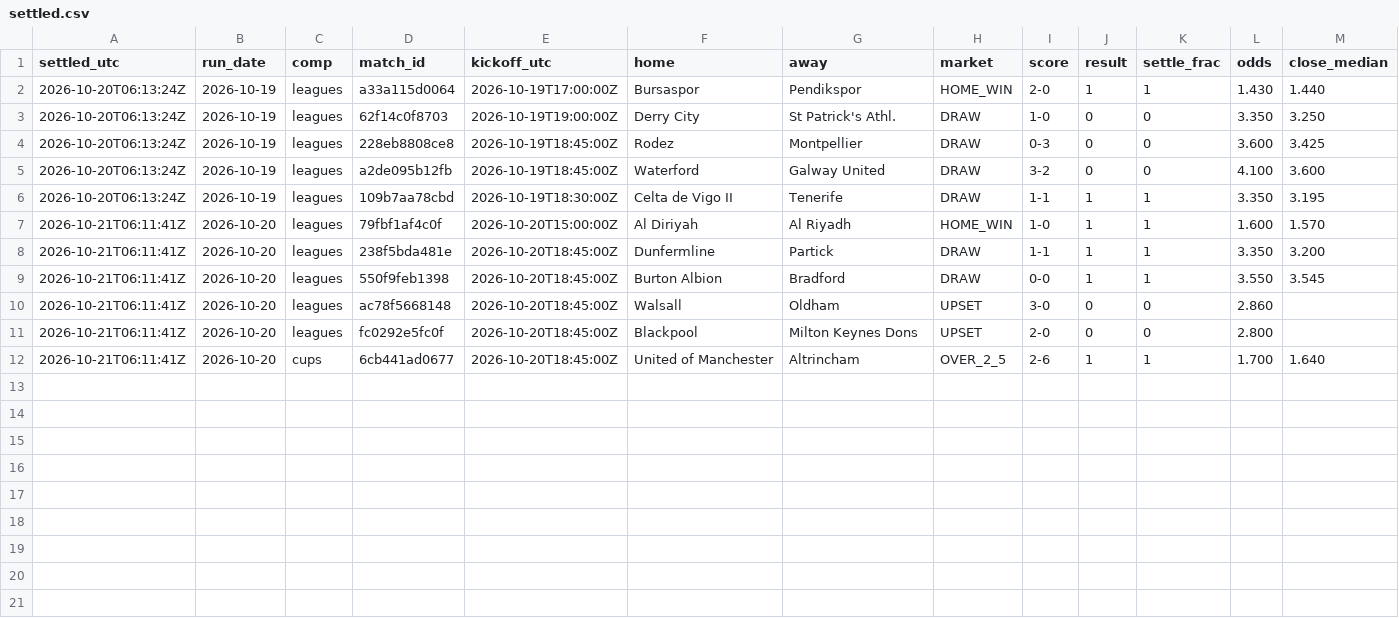
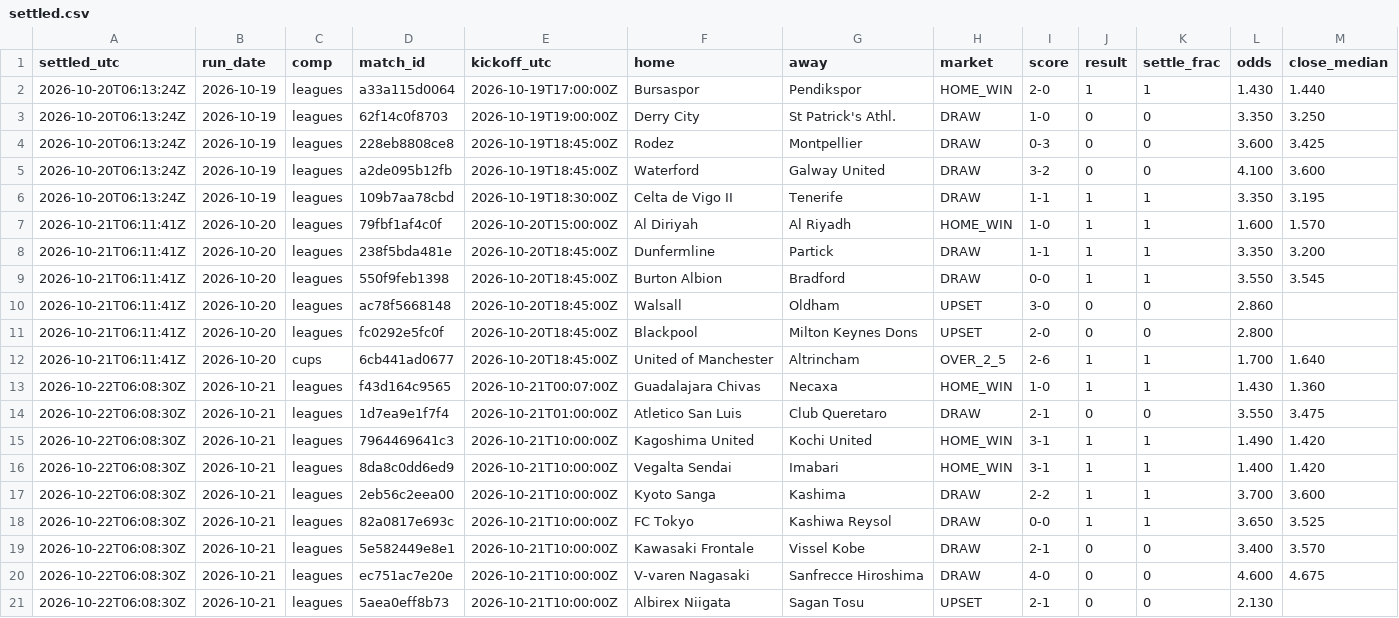
Before and after one commit to xbaredge/predictions, a CSV file: 2026/W43/settled.csv, drawn as a sheet; only a part is shown; rows hold the shown columns only; the diff names each change by its address in the sheet, - before the commit and + after, or states it on an @@ line.

Commit message:
commit 2026-10-22 (2 picks, 26 fixtures); release 2026-10-21 (16 picks, 53 fixtures); 9 settled, 53 scores; anchor 2 timestamp(s)

```diff
--- a/2026/W43/settled.csv
+++ b/2026/W43/settled.csv
+row 13: 2026-10-22T06:08:30Z | 2026-10-21 | leagues | f43d164c9565 | 2026-10-21T00:07:00Z | Guadalajara Chivas | Necaxa | HOME_WIN | 1-0 | 1 | 1 | 1.430 | 1.360
+row 14: 2026-10-22T06:08:30Z | 2026-10-21 | leagues | 1d7ea9e1f7f4 | 2026-10-21T01:00:00Z | Atletico San Luis | Club Queretaro | DRAW | 2-1 | 0 | 0 | 3.550 | 3.475
+row 15: 2026-10-22T06:08:30Z | 2026-10-21 | leagues | 7964469641c3 | 2026-10-21T10:00:00Z | Kagoshima United | Kochi United | HOME_WIN | 3-1 | 1 | 1 | 1.490 | 1.420
+row 16: 2026-10-22T06:08:30Z | 2026-10-21 | leagues | 8da8c0dd6ed9 | 2026-10-21T10:00:00Z | Vegalta Sendai | Imabari | HOME_WIN | 3-1 | 1 | 1 | 1.400 | 1.420
+row 17: 2026-10-22T06:08:30Z | 2026-10-21 | leagues | 2eb56c2eea00 | 2026-10-21T10:00:00Z | Kyoto Sanga | Kashima | DRAW | 2-2 | 1 | 1 | 3.700 | 3.600
+row 18: 2026-10-22T06:08:30Z | 2026-10-21 | leagues | 82a0817e693c | 2026-10-21T10:00:00Z | FC Tokyo | Kashiwa Reysol | DRAW | 0-0 | 1 | 1 | 3.650 | 3.525
+row 19: 2026-10-22T06:08:30Z | 2026-10-21 | leagues | 5e582449e8e1 | 2026-10-21T10:00:00Z | Kawasaki Frontale | Vissel Kobe | DRAW | 2-1 | 0 | 0 | 3.400 | 3.570
+row 20: 2026-10-22T06:08:30Z | 2026-10-21 | leagues | ec751ac7e20e | 2026-10-21T10:00:00Z | V-varen Nagasaki | Sanfrecce Hiroshima | DRAW | 4-0 | 0 | 0 | 4.600 | 4.675
+row 21: 2026-10-22T06:08:30Z | 2026-10-21 | leagues | 5aea0eff8b73 | 2026-10-21T10:00:00Z | Albirex Niigata | Sagan Tosu | UPSET | 2-1 | 0 | 0 | 2.130
```
Also changed, not shown: 2026/W43/picks.csv, 2026/W43/scores.csv, 8 other files.
